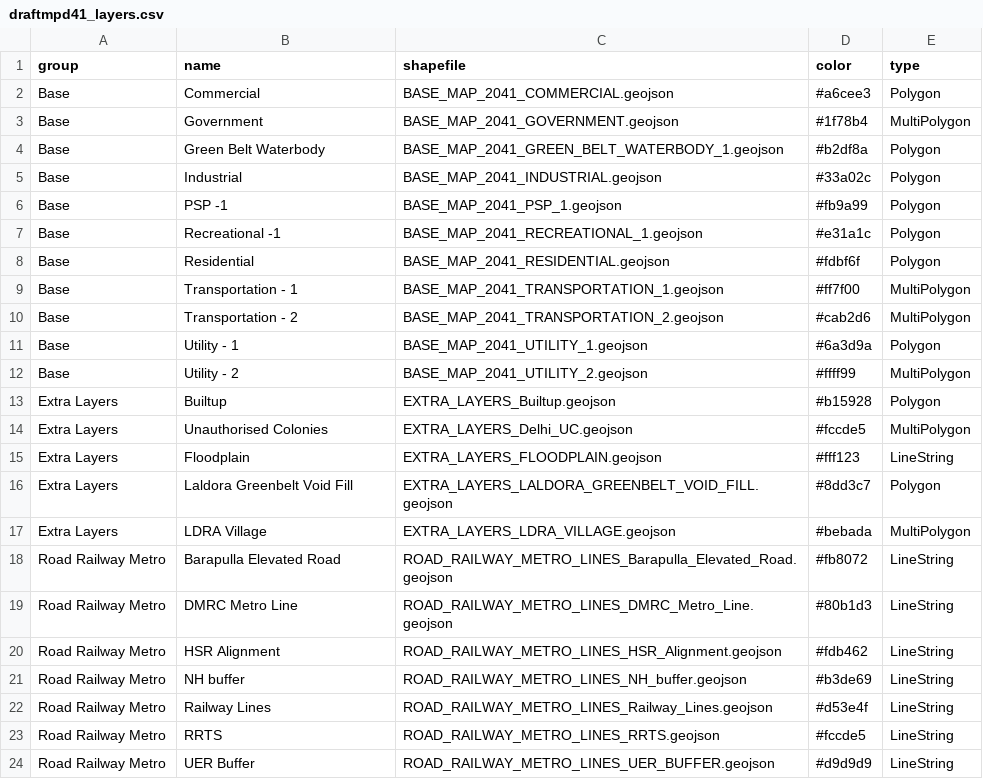
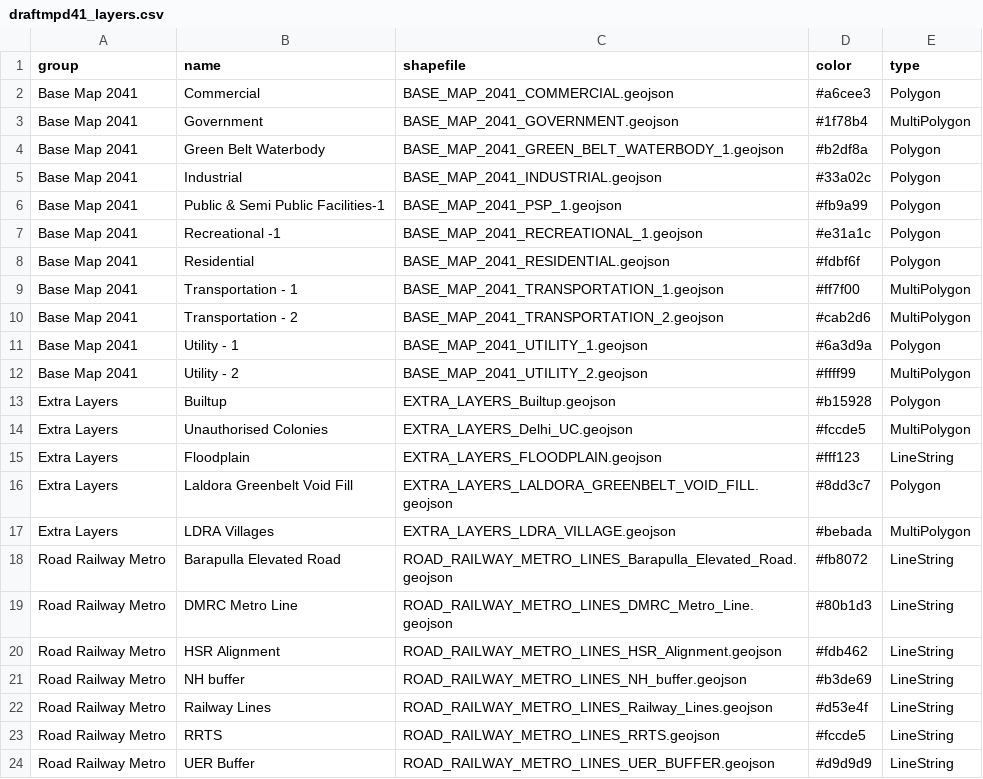
Before and after one commit to draftmpd41/draftmpd41.github.io, a CSV file: config/draftmpd41_layers.csv, drawn as a sheet; only a part is shown.

Commit message:
Updated layer names based on PDF legend

```diff
--- a/config/draftmpd41_layers.csv
+++ b/config/draftmpd41_layers.csv
@@ -1,13 +1,13 @@
 group,name,shapefile,color,type
-Base,Commercial,BASE_MAP_2041_COMMERCIAL.geojson,#a6cee3,Polygon
-Base,Government,BASE_MAP_2041_GOVERNMENT.geojson,#1f78b4,MultiPolygon
-Base,Green Belt Waterbody,BASE_MAP_2041_GREEN_BELT_WATERBODY_1.geojson,#b2df8a,Polygon
-Base,Industrial,BASE_MAP_2041_INDUSTRIAL.geojson,#33a02c,Polygon
-Base,PSP -1,BASE_MAP_2041_PSP_1.geojson,#fb9a99,Polygon
-Base,Recreational -1,BASE_MAP_2041_RECREATIONAL_1.geojson,#e31a1c,Polygon
-Base,Residential,BASE_MAP_2041_RESIDENTIAL.geojson,#fdbf6f,Polygon
-Base,Transportation - 1,BASE_MAP_2041_TRANSPORTATION_1.geojson,#ff7f00,MultiPolygon
-Base,Transportation - 2,BASE_MAP_2041_TRANSPORTATION_2.geojson,#cab2d6,MultiPolygon
-Base,Utility - 1,BASE_MAP_2041_UTILITY_1.geojson,#6a3d9a,Polygon
-Base,Utility - 2,BASE_MAP_2041_UTILITY_2.geojson,#ffff99,MultiPolygon
+Base Map 2041,Commercial,BASE_MAP_2041_COMMERCIAL.geojson,#a6cee3,Polygon
+Base Map 2041,Government,BASE_MAP_2041_GOVERNMENT.geojson,#1f78b4,MultiPolygon
+Base Map 2041,Green Belt Waterbody,BASE_MAP_2041_GREEN_BELT_WATERBODY_1.geojson,#b2df8a,Polygon
+Base Map 2041,Industrial,BASE_MAP_2041_INDUSTRIAL.geojson,#33a02c,Polygon
+Base Map 2041,Public & Semi Public Facilities-1,BASE_MAP_2041_PSP_1.geojson,#fb9a99,Polygon
+Base Map 2041,Recreational -1,BASE_MAP_2041_RECREATIONAL_1.geojson,#e31a1c,Polygon
+Base Map 2041,Residential,BASE_MAP_2041_RESIDENTIAL.geojson,#fdbf6f,Polygon
+Base Map 2041,Transportation - 1,BASE_MAP_2041_TRANSPORTATION_1.geojson,#ff7f00,MultiPolygon
+Base Map 2041,Transportation - 2,BASE_MAP_2041_TRANSPORTATION_2.geojson,#cab2d6,MultiPolygon
+Base Map 2041,Utility - 1,BASE_MAP_2041_UTILITY_1.geojson,#6a3d9a,Polygon
+Base Map 2041,Utility - 2,BASE_MAP_2041_UTILITY_2.geojson,#ffff99,MultiPolygon
 Extra Layers,Builtup,EXTRA_LAYERS_Builtup.geojson,#b15928,Polygon
@@ -16,3 +16,3 @@ Extra Layers,Floodplain,EXTRA_LAYERS_FLOODPLAIN.geojson,#fff123,LineString
 Extra Layers,Laldora Greenbelt Void Fill,EXTRA_LAYERS_LALDORA_GREENBELT_VOID_FILL.geojson,#8dd3c7,Polygon
-Extra Layers,LDRA Village,EXTRA_LAYERS_LDRA_VILLAGE.geojson,#bebada,MultiPolygon
+Extra Layers,LDRA Villages,EXTRA_LAYERS_LDRA_VILLAGE.geojson,#bebada,MultiPolygon
 Road Railway Metro,Barapulla Elevated Road,ROAD_RAILWAY_METRO_LINES_Barapulla_Elevated_Road.geojson,#fb8072,LineString
```
